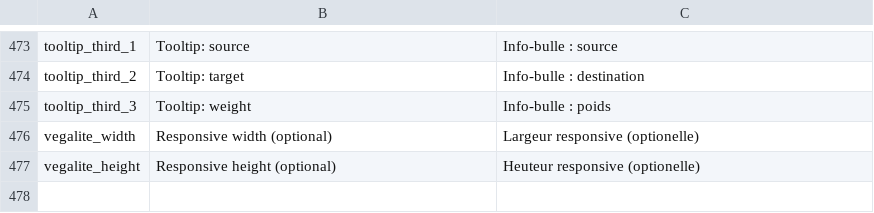
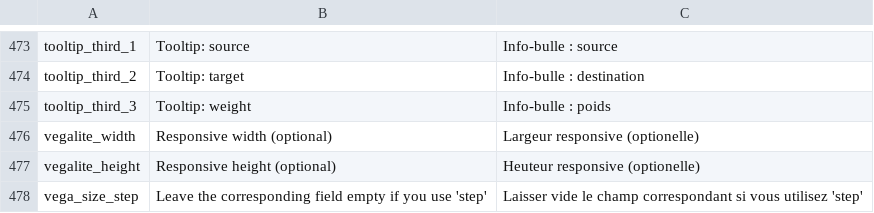
Before and after one commit to Inist-CNRS/lodex, a TSV file: src/app/custom/translations.tsv, drawn as a sheet; only a part is shown, gaps mark what is left out.

Commit message:
Add note for the new size flied

```diff
--- a/src/app/custom/translations.tsv
+++ b/src/app/custom/translations.tsv
@@ -477 +477,2 @@
 "vegalite_height"	"Responsive height (optional)"	"Heuteur responsive (optionelle)"
+"vega_size_step"	"Leave the corresponding field empty if you use 'step'"	"Laisser vide le champ correspondant si vous utilisez 'step'"
```
Also changed, not shown: 1 other file.
